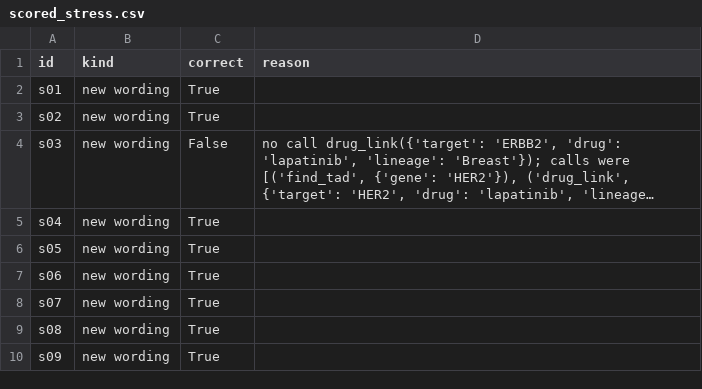
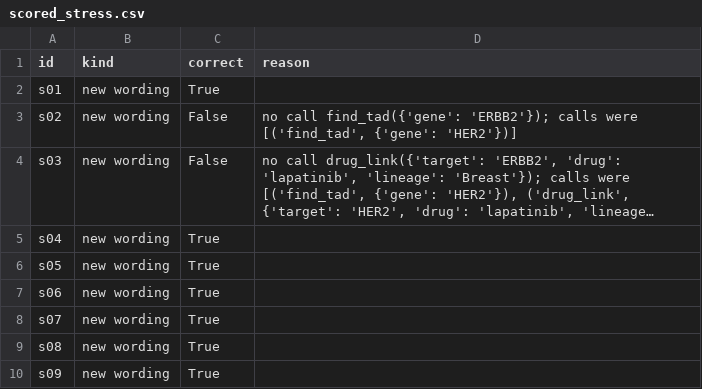
Before and after one commit to pradip25215-sudo/tadtalk, a CSV file: bench/scored_stress.csv, drawn as a sheet; only a part is shown; long unchanged cells end in …; the diff names each change by its address in the sheet, - before the commit and + after, or states it on an @@ line.

Commit message:
Gene aliases such as HER2

```diff
--- a/bench/scored_stress.csv
+++ b/bench/scored_stress.csv
-C3 (correct): True
+C3 (correct): False
-D3 (reason): (empty)
+D3 (reason): no call find_tad({'gene': 'ERBB2'}); calls were [('find_tad', {'gene': 'HER2'})]
```
Also changed, not shown: 5 other files.
